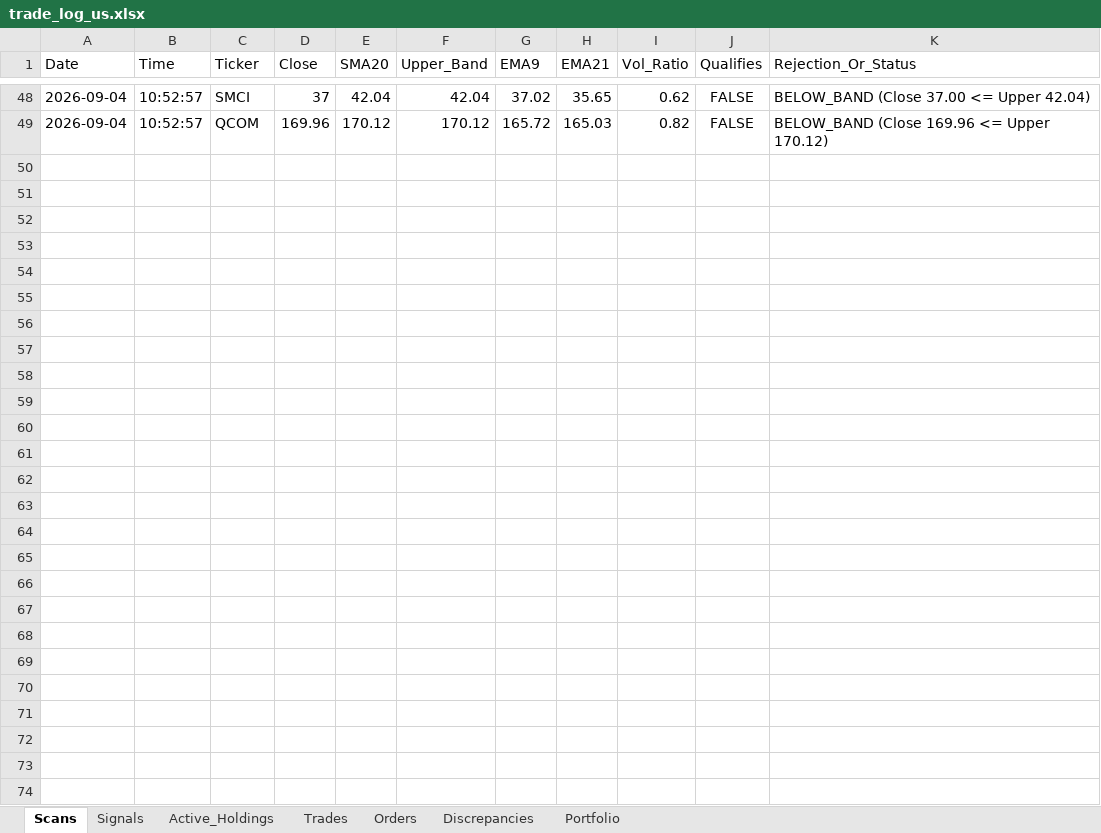
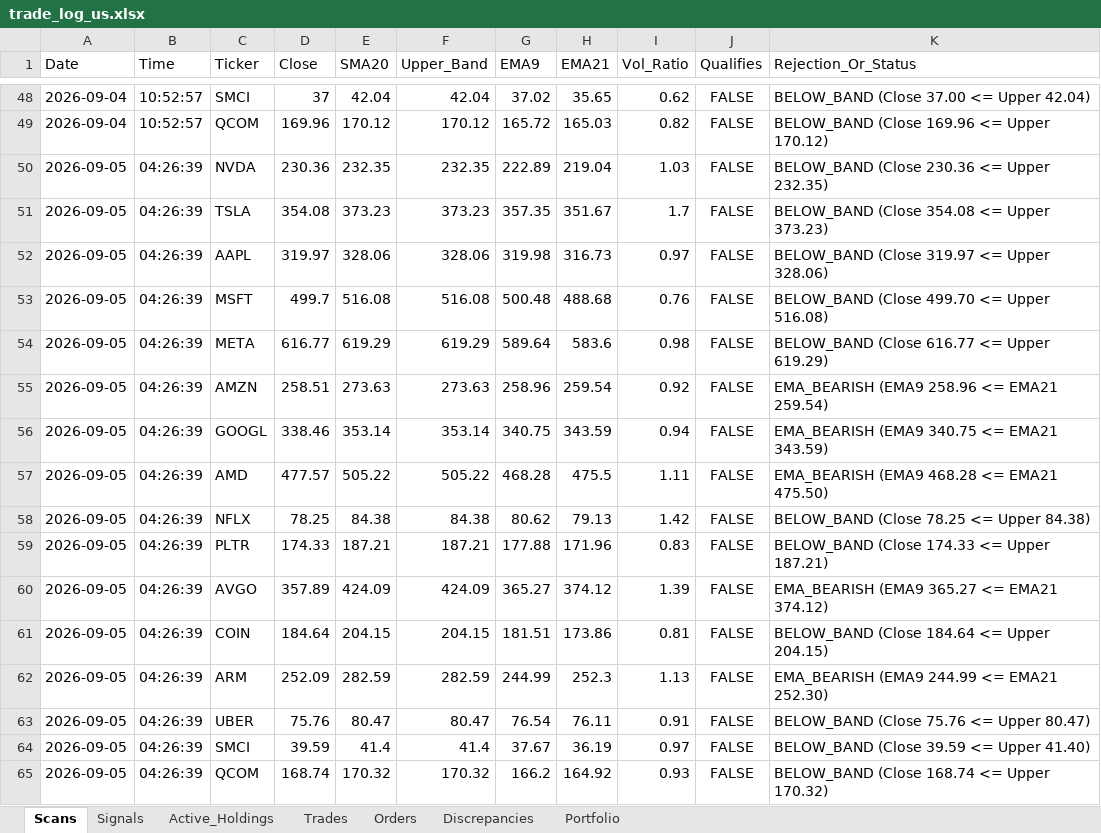
Before and after one commit to thokfoot/nifty500-scanner-bot, an Excel workbook: data/trade_log_us.xlsx, sheet Scans, drawn as a sheet; only a part is shown, gaps mark what is left out; values as stored, in another font and other column widths than the file's, no borders; the diff names each change by its address in the sheet, - before the commit and + after, or states it on an @@ line.

```diff
--- a/data/trade_log_us.xlsx (sheet Scans)
+++ b/data/trade_log_us.xlsx (sheet Scans)
+row 50: 2026-09-05 | 04:26:39 | NVDA | 230.36 | 232.35 | 232.35 | 222.89 | 219.04 | 1.03 | FALSE | BELOW_BAND (Close 230.36 <= Upper 232.35)
+row 51: 2026-09-05 | 04:26:39 | TSLA | 354.08 | 373.23 | 373.23 | 357.35 | 351.67 | 1.7 | FALSE | BELOW_BAND (Close 354.08 <= Upper 373.23)
+row 52: 2026-09-05 | 04:26:39 | AAPL | 319.97 | 328.06 | 328.06 | 319.98 | 316.73 | 0.97 | FALSE | BELOW_BAND (Close 319.97 <= Upper 328.06)
+row 53: 2026-09-05 | 04:26:39 | MSFT | 499.7 | 516.08 | 516.08 | 500.48 | 488.68 | 0.76 | FALSE | BELOW_BAND (Close 499.70 <= Upper 516.08)
+row 54: 2026-09-05 | 04:26:39 | META | 616.77 | 619.29 | 619.29 | 589.64 | 583.6 | 0.98 | FALSE | BELOW_BAND (Close 616.77 <= Upper 619.29)
+row 55: 2026-09-05 | 04:26:39 | AMZN | 258.51 | 273.63 | 273.63 | 258.96 | 259.54 | 0.92 | FALSE | EMA_BEARISH (EMA9 258.96 <= EMA21 259.54)
+row 56: 2026-09-05 | 04:26:39 | GOOGL | 338.46 | 353.14 | 353.14 | 340.75 | 343.59 | 0.94 | FALSE | EMA_BEARISH (EMA9 340.75 <= EMA21 343.59)
+row 57: 2026-09-05 | 04:26:39 | AMD | 477.57 | 505.22 | 505.22 | 468.28 | 475.5 | 1.11 | FALSE | EMA_BEARISH (EMA9 468.28 <= EMA21 475.50)
+row 58: 2026-09-05 | 04:26:39 | NFLX | 78.25 | 84.38 | 84.38 | 80.62 | 79.13 | 1.42 | FALSE | BELOW_BAND (Close 78.25 <= Upper 84.38)
+row 59: 2026-09-05 | 04:26:39 | PLTR | 174.33 | 187.21 | 187.21 | 177.88 | 171.96 | 0.83 | FALSE | BELOW_BAND (Close 174.33 <= Upper 187.21)
+row 60: 2026-09-05 | 04:26:39 | AVGO | 357.89 | 424.09 | 424.09 | 365.27 | 374.12 | 1.39 | FALSE | EMA_BEARISH (EMA9 365.27 <= EMA21 374.12)
+row 61: 2026-09-05 | 04:26:39 | COIN | 184.64 | 204.15 | 204.15 | 181.51 | 173.86 | 0.81 | FALSE | BELOW_BAND (Close 184.64 <= Upper 204.15)
+row 62: 2026-09-05 | 04:26:39 | ARM | 252.09 | 282.59 | 282.59 | 244.99 | 252.3 | 1.13 | FALSE | EMA_BEARISH (EMA9 244.99 <= EMA21 252.30)
+row 63: 2026-09-05 | 04:26:39 | UBER | 75.76 | 80.47 | 80.47 | 76.54 | 76.11 | 0.91 | FALSE | BELOW_BAND (Close 75.76 <= Upper 80.47)
+row 64: 2026-09-05 | 04:26:39 | SMCI | 39.59 | 41.4 | 41.4 | 37.67 | 36.19 | 0.97 | FALSE | BELOW_BAND (Close 39.59 <= Upper 41.40)
+row 65: 2026-09-05 | 04:26:39 | QCOM | 168.74 | 170.32 | 170.32 | 166.2 | 164.92 | 0.93 | FALSE | BELOW_BAND (Close 168.74 <= Upper 170.32)
```
Also changed, not shown: sheet Portfolio, data/trade_log.xlsx, 1 other file.
